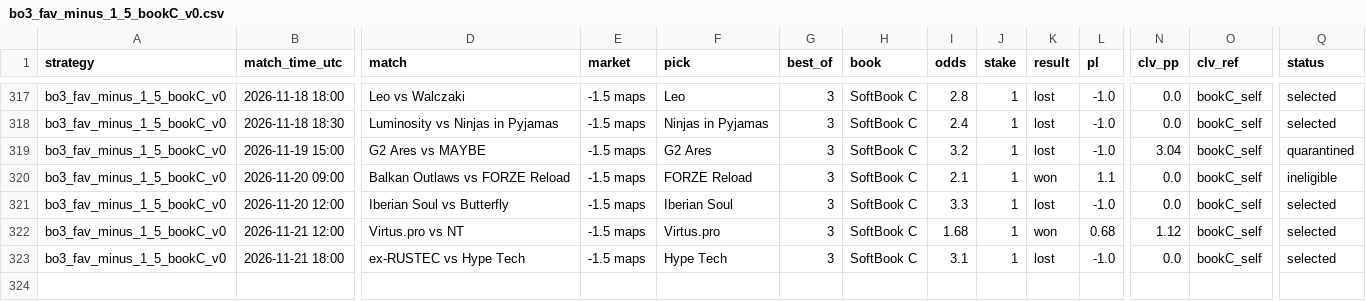
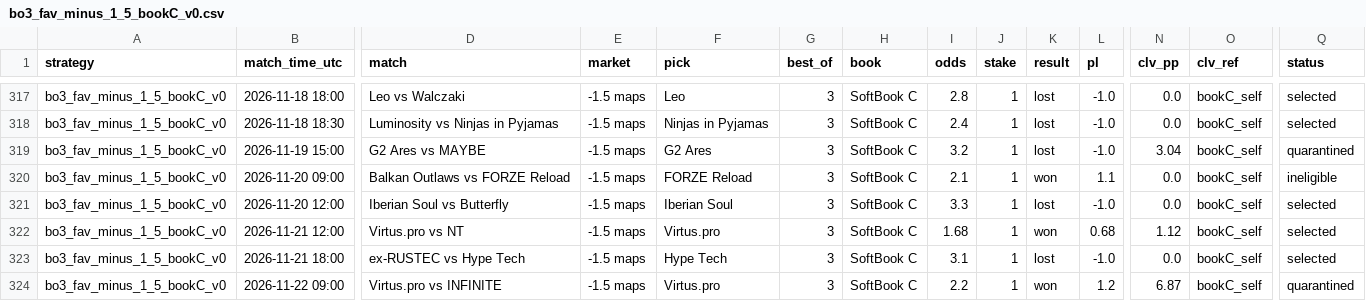
Before and after one commit to hyprcs/cs2hub, a CSV file: strategies/data/bo3_fav_minus_1_5_bookC_v0.csv, drawn as a sheet; only a part is shown, gaps mark what is left out; rows hold the shown columns only; the diff names each change by its address in the sheet, - before the commit and + after, or states it on an @@ line.

```diff
--- a/strategies/data/bo3_fav_minus_1_5_bookC_v0.csv
+++ b/strategies/data/bo3_fav_minus_1_5_bookC_v0.csv
+row 324: bo3_fav_minus_1_5_bookC_v0 | 2026-11-22 09:00 | Virtus.pro vs INFINITE | -1.5 maps | Virtus.pro | 3 | SoftBook C | 2.2 | 1 | won | 1.2 | 6.87 | bookC_self | quarantined
```
Also changed, not shown: strategies/data/map1_specials_v1.csv, strategies/data/map2_specials_v1.csv, 10 other files.
